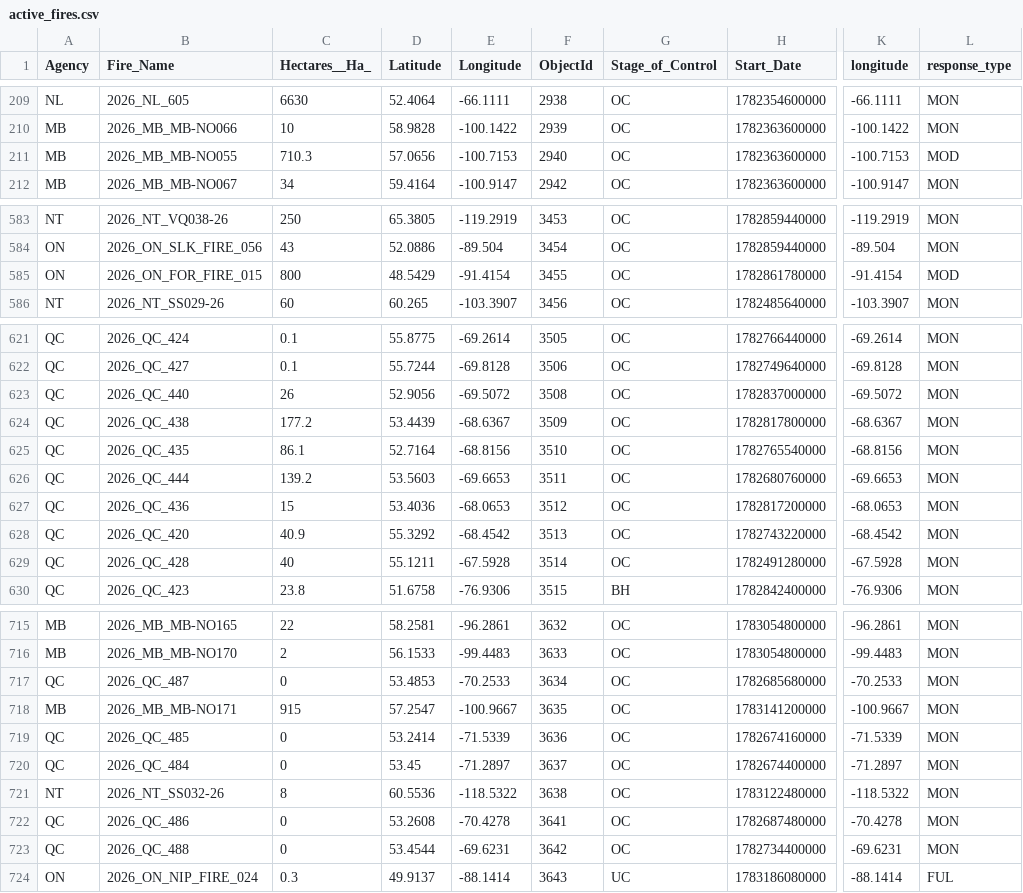
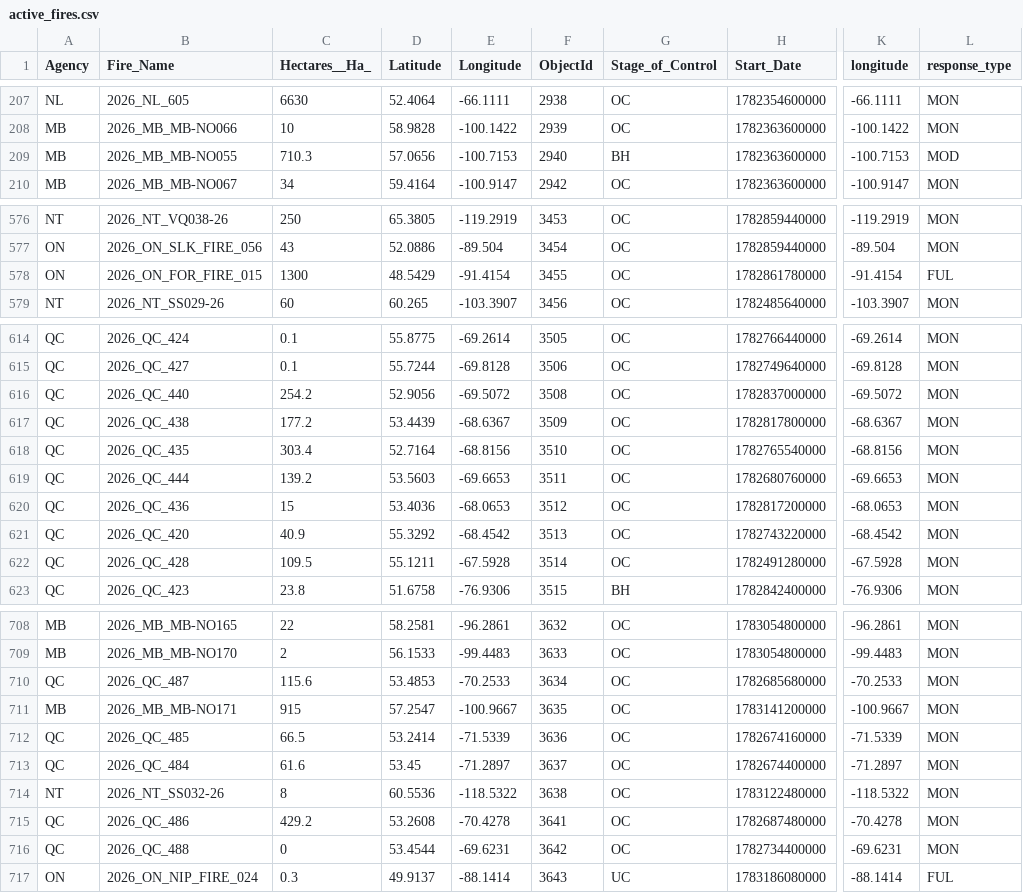
Before and after one commit to romith05/wildfire-dashboard-public, a CSV file: public_dashboard_bundle/data/active_fires.csv, drawn as a sheet; only a part is shown, gaps mark what is left out; addresses are those after the commit; the diff covers the shown part only; the diff names each change by its address in the sheet, - before the commit and + after, or states it on an @@ line.

```diff
--- a/public_dashboard_bundle/data/active_fires.csv
+++ b/public_dashboard_bundle/data/active_fires.csv
-G209 (Stage_of_Control): OC
+G209 (Stage_of_Control): BH
-C578 (Hectares__Ha_): 800
+C578 (Hectares__Ha_): 1300
-L578 (response_type): MOD
+L578 (response_type): FUL
-C616 (Hectares__Ha_): 26
+C616 (Hectares__Ha_): 254.2
-C618 (Hectares__Ha_): 86.1
+C618 (Hectares__Ha_): 303.4
-C622 (Hectares__Ha_): 40
+C622 (Hectares__Ha_): 109.5
-C710 (Hectares__Ha_): 0
+C710 (Hectares__Ha_): 115.6
-C712 (Hectares__Ha_): 0
+C712 (Hectares__Ha_): 66.5
-C713 (Hectares__Ha_): 0
+C713 (Hectares__Ha_): 61.6
-C715 (Hectares__Ha_): 0
+C715 (Hectares__Ha_): 429.2
```
Also changed, not shown: 3 added rows, 7 removed rows and 14 edited cells elsewhere in this file, 10 other files.
